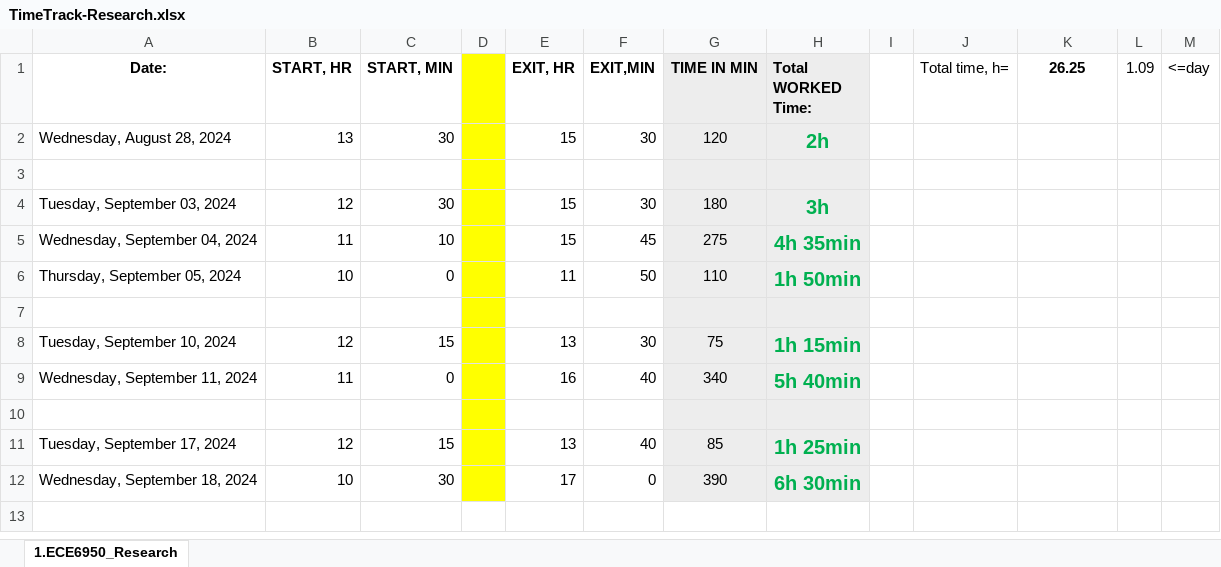
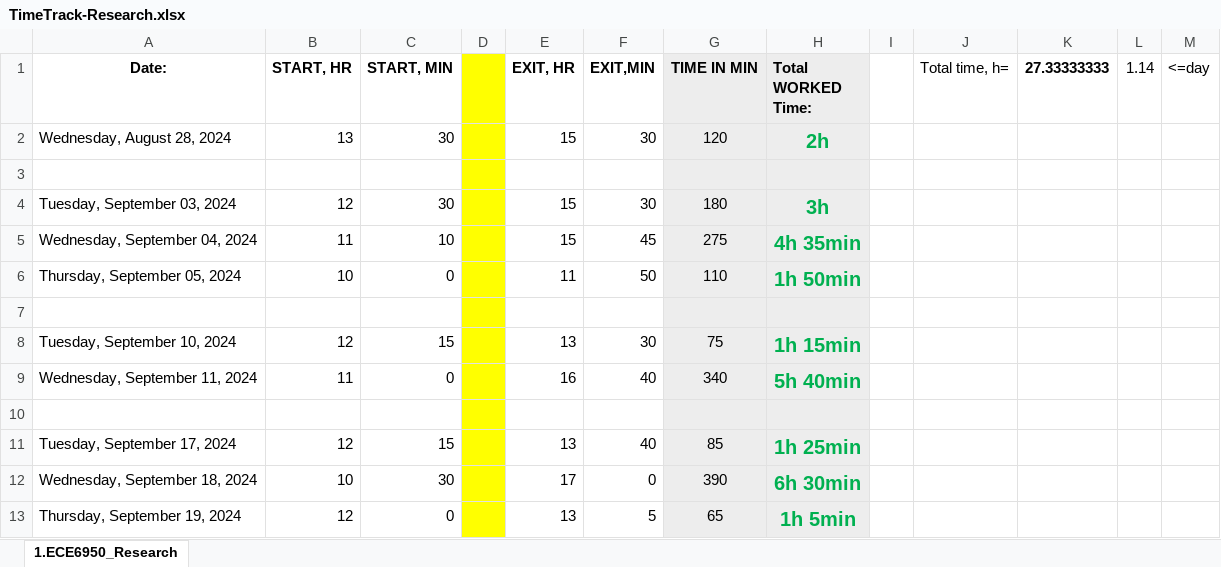
Before and after one commit to ggayliye/air_sensor_research, an Excel workbook: TimeTrack-Research.xlsx, sheet 1.ECE6950_Research, drawn as a sheet; values as stored, in another font and other column widths than the file's, no borders; the diff names each change by its address in the sheet, - before the commit and + after, or states it on an @@ line.

Commit message:
update the time schedule.

```diff
--- a/TimeTrack-Research.xlsx (sheet 1.ECE6950_Research)
+++ b/TimeTrack-Research.xlsx (sheet 1.ECE6950_Research)
-K1: 26.25
+K1: 27.33333333
-L1: 1.09
+L1: 1.14
+row 13: Thursday, September 19, 2024 | 12 | 0 |  | 13 | 5 | 65 | 1h 5min
```
